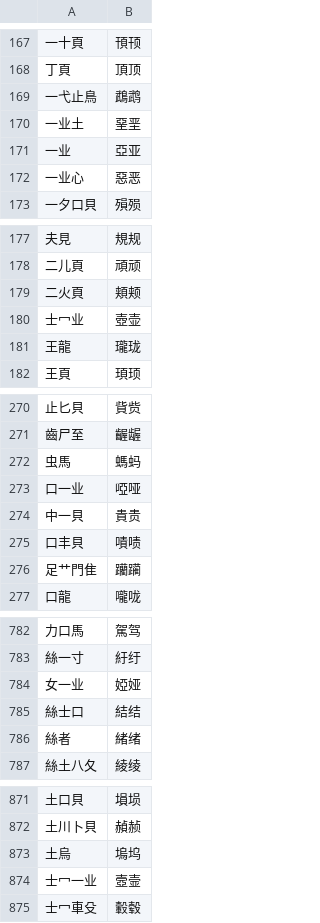
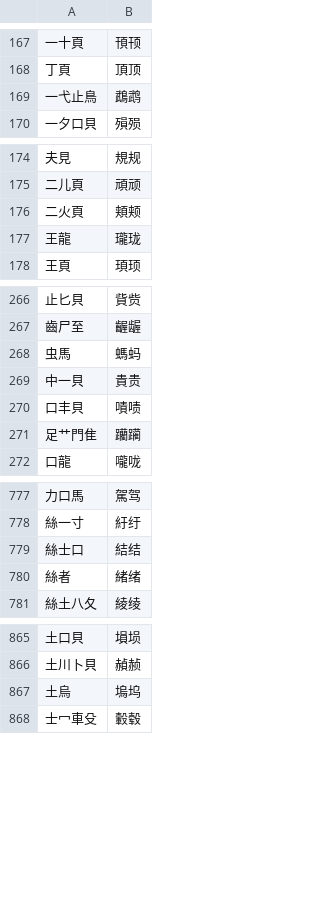
Before and after one commit to chenlin014/jiezi, a TSV file: char_priority/abyz-jp.tsv, drawn as a sheet; only a part is shown, gaps mark what is left out; the diff covers the shown part only.

```diff
--- a/char_priority/abyz-jp.tsv
+++ b/char_priority/abyz-jp.tsv
@@ -169,5 +169,2 @@
 一弋止鳥	鵡鹉
-一业土	堊垩
-一业	亞亚
-一业心	惡恶
 一夕口貝	殞殒
@@ -179,3 +176,2 @@
 二火頁	頬颊
-士冖业	壺壶
 王龍	瓏珑
@@ -272,3 +268,2 @@
 虫馬	螞蚂
-口一业	啞哑
 中一貝	貴贵
@@ -783,3 +778,2 @@
 絲一寸	紆纡
-女一业	婭娅
 絲士口	結结
@@ -873,3 +867,2 @@
 土烏	塢坞
-士冖一业	壼壸
 士冖車殳	轂毂
```
Also changed, not shown: 1 added row and 3 removed rows elsewhere in this file, char_priority/abyz-jt.tsv, char_priority/abyz-vi.tsv, 11 other files.
